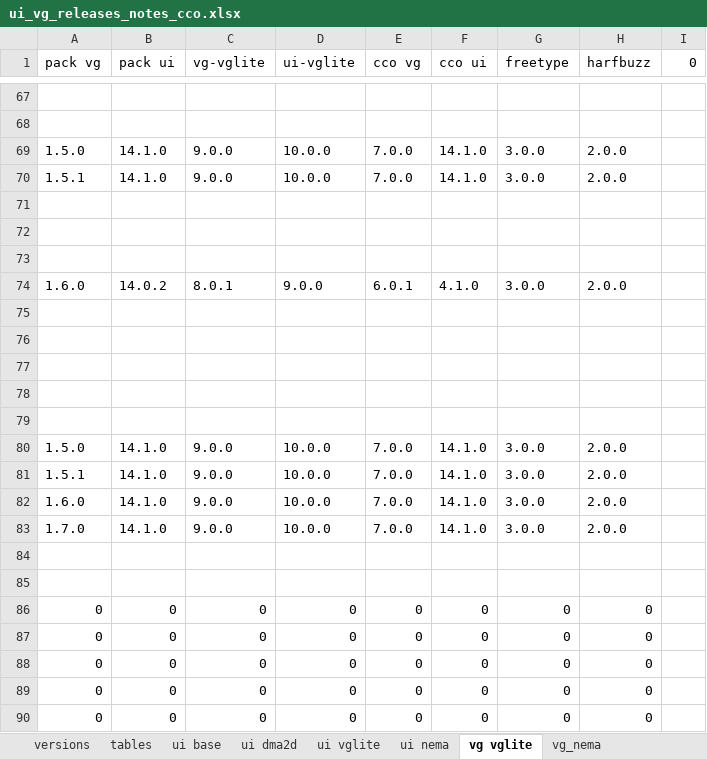
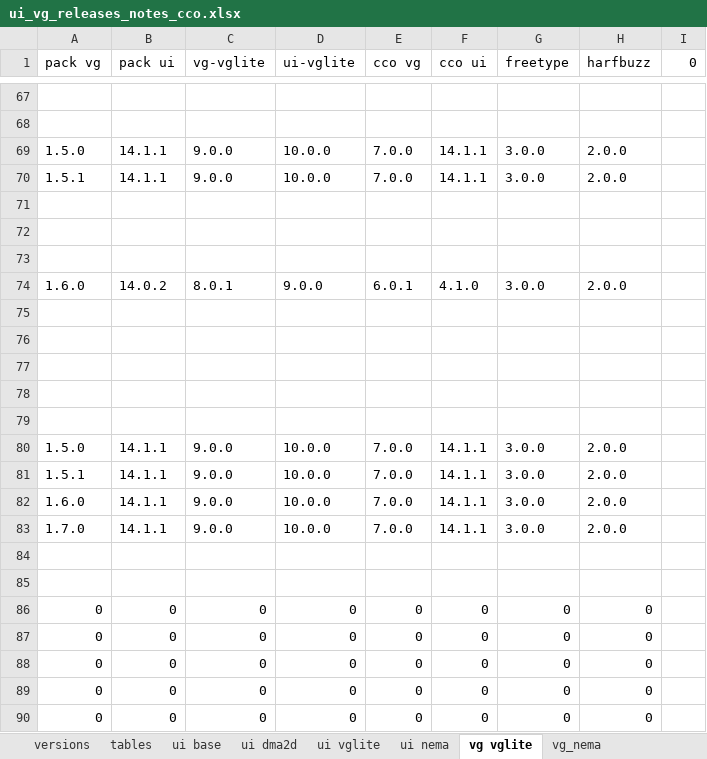
Before and after one commit to MicroEJ/docs, an Excel workbook: VEEPortingGuide/ui_vg_releases_notes_cco.xlsx, sheet vg vglite, drawn as a sheet; only a part is shown, gaps mark what is left out; values as stored, in another font and other column widths than the file's, no borders; the diff names each change by its address in the sheet, - before the commit and + after, or states it on an @@ line.

```diff
--- a/VEEPortingGuide/ui_vg_releases_notes_cco.xlsx (sheet vg vglite)
+++ b/VEEPortingGuide/ui_vg_releases_notes_cco.xlsx (sheet vg vglite)
-B69:B70 (pack ui): 14.1.0
+B69:B70 (pack ui): 14.1.1
-F69:F70 (cco ui): 14.1.0
+F69:F70 (cco ui): 14.1.1
-B80:B83 (pack ui): 14.1.0
+B80:B83 (pack ui): 14.1.1
-F80:F83 (cco ui): 14.1.0
+F80:F83 (cco ui): 14.1.1
```
Also changed, not shown: sheet tables, sheet ui base, sheet ui vglite, sheet vg_nema, sheet ui nema, sheet versions, 1 more sheet, 8 other files.
